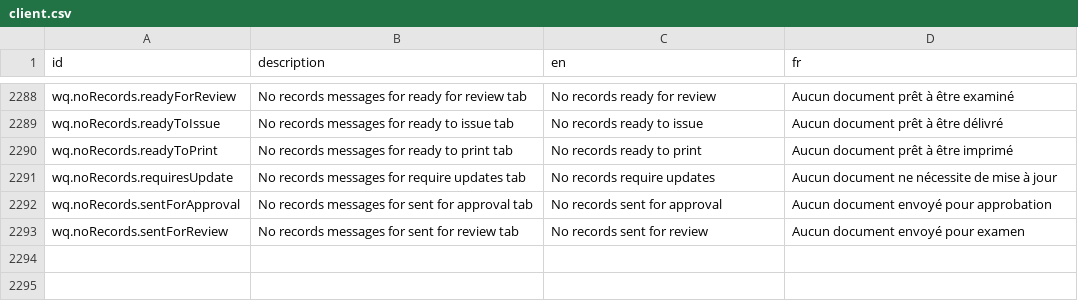
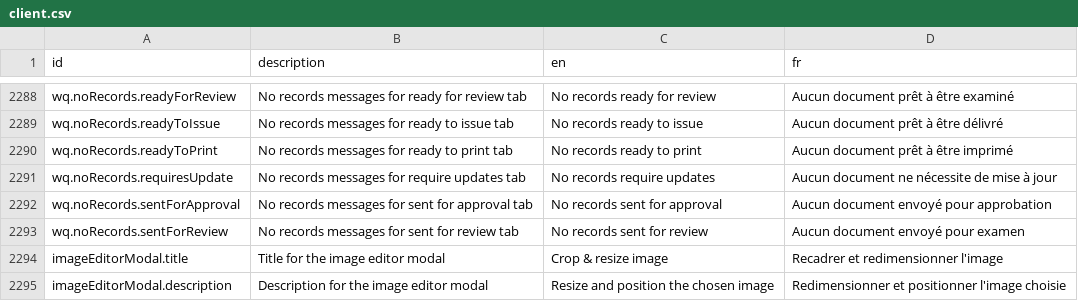
Before and after one commit to opencrvs/opencrvs-countryconfig, a CSV file: src/translations/client.csv, drawn as a sheet; only a part is shown, gaps mark what is left out.

Commit message:
add translation messages

```diff
--- a/src/translations/client.csv
+++ b/src/translations/client.csv
@@ -2295 +2295,3 @@ wq.noRecords.sentForApproval,No records messages for sent for approval tab,No re
 wq.noRecords.sentForReview,No records messages for sent for review tab,No records sent for review,Aucun document envoyé pour examen
+imageEditorModal.title,Title for the image editor modal,Crop & resize image,Recadrer et redimensionner l'image
+imageEditorModal.description,Description for the image editor modal,Resize and position the chosen image,Redimensionner et positionner l'image choisie
```
